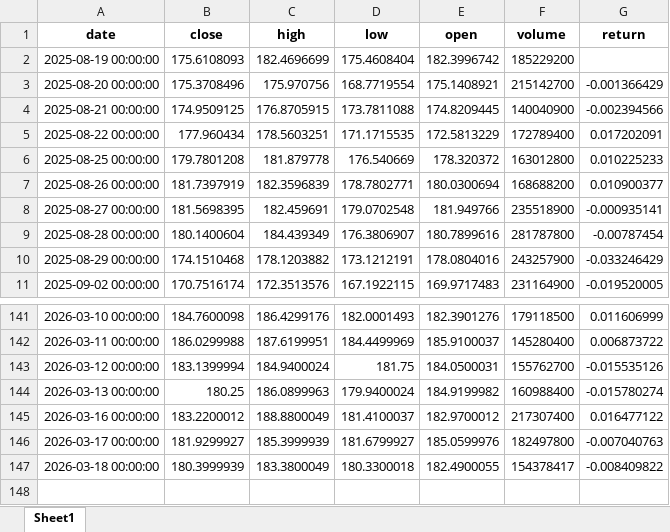
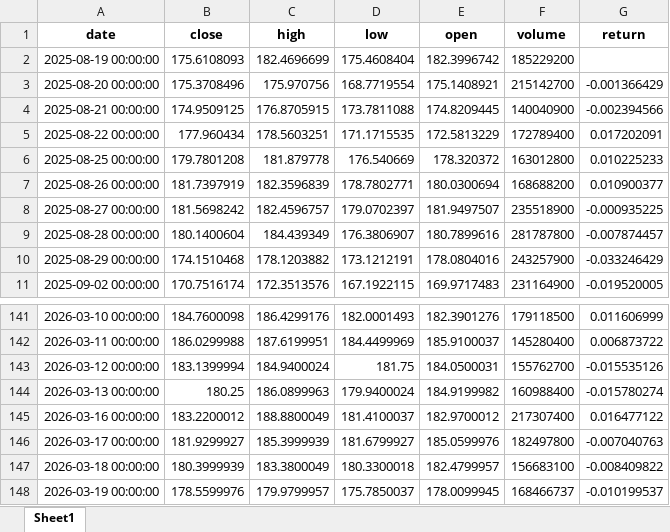
Before and after one commit to Ashkraze/Stocknews-Scrapper, an Excel workbook: stock_prices.xlsx, sheet Sheet1, drawn as a sheet; only a part is shown, gaps mark what is left out; values as stored, in another font and other column widths than the file's, no borders; the diff names each change by its address in the sheet, - before the commit and + after, or states it on an @@ line.

```diff
--- a/stock_prices.xlsx (sheet Sheet1)
+++ b/stock_prices.xlsx (sheet Sheet1)
-B8 (close): 181.5698395
+B8 (close): 181.5698242
-C8 (high): 182.459691
+C8 (high): 182.4596757
-D8 (low): 179.0702548
+D8 (low): 179.0702397
-E8 (open): 181.949766
+E8 (open): 181.9497507
-G8 (return): -0.000935141
+G8 (return): -0.000935225
-G9 (return): -0.00787454
+G9 (return): -0.007874457
-E147 (open): 182.4900055
+E147 (open): 182.4799957
-F147 (volume): 154378417
+F147 (volume): 156683100
+row 148: 2026-03-19 00:00:00 | 178.5599976 | 179.9799957 | 175.7850037 | 178.0099945 | 168466737 | -0.010199537
```
